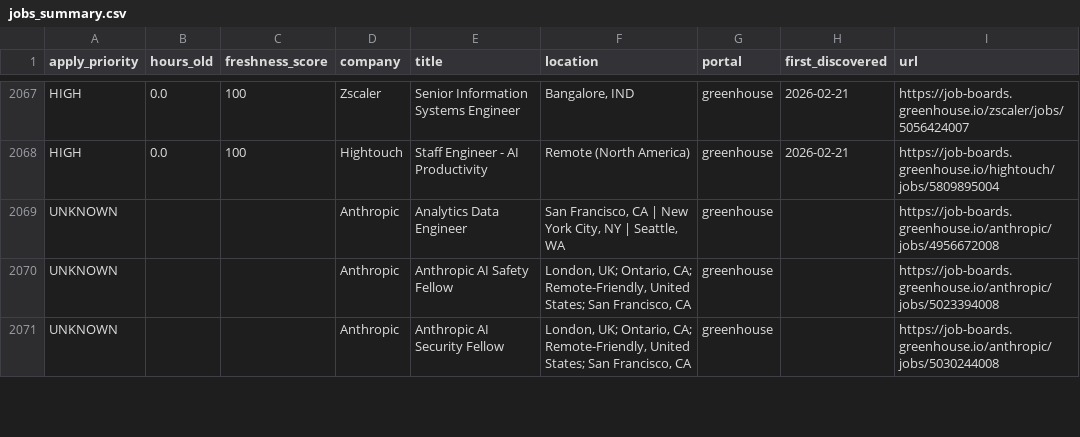
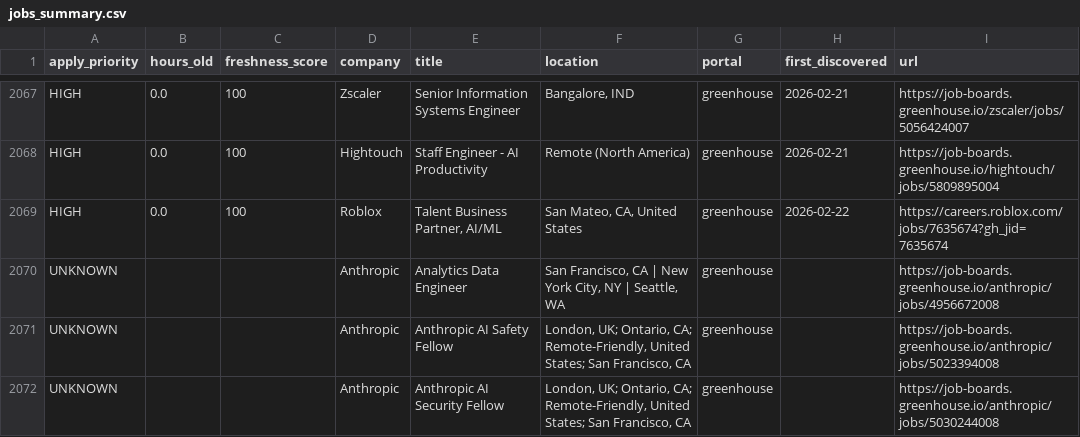
Before and after one commit to Nuthanreddy05/tech-jobs-scraper, a CSV file: jobs/jobs_summary.csv, drawn as a sheet; only a part is shown, gaps mark what is left out.

```diff
--- a/jobs/jobs_summary.csv
+++ b/jobs/jobs_summary.csv
@@ -2068,2 +2068,3 @@ HIGH,0.0,100,Zscaler,Senior Information Systems Engineer,"Bangalore, IND",greenh
 HIGH,0.0,100,Hightouch,Staff Engineer - AI Productivity,Remote (North America),greenhouse,2026-02-21,https://job-boards.greenhouse.io/hightouch/jobs/5809895004
+HIGH,0.0,100,Roblox,"Talent Business Partner, AI/ML ","San Mateo, CA, United States",greenhouse,2026-02-22,https://careers.roblox.com/jobs/7635674?gh_jid=7635674
 UNKNOWN,,,Anthropic,Analytics Data Engineer,"San Francisco, CA | New York City, NY | Seattle, WA",greenhouse,,https://job-boards.greenhouse.io/anthropic/jobs/4956672008
```
Also changed, not shown: 4 other files.
